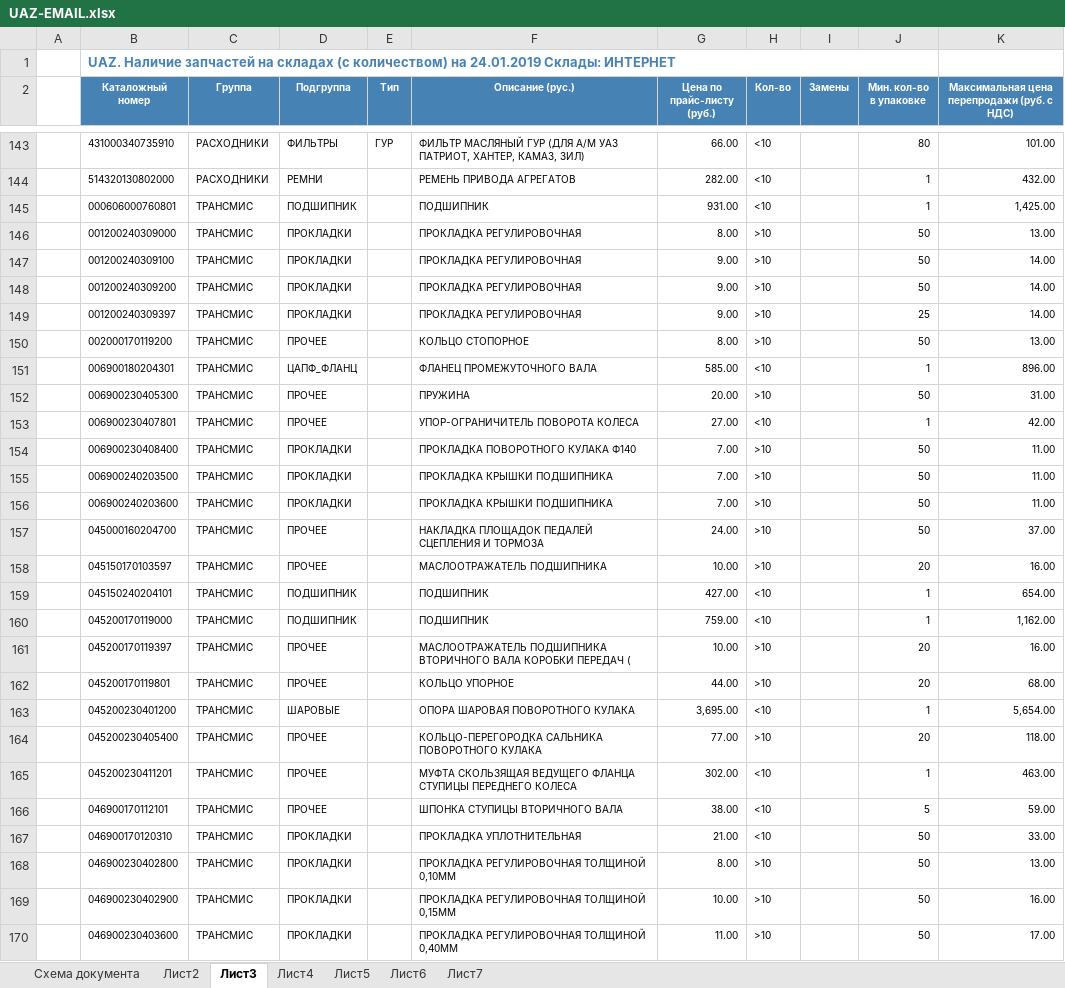
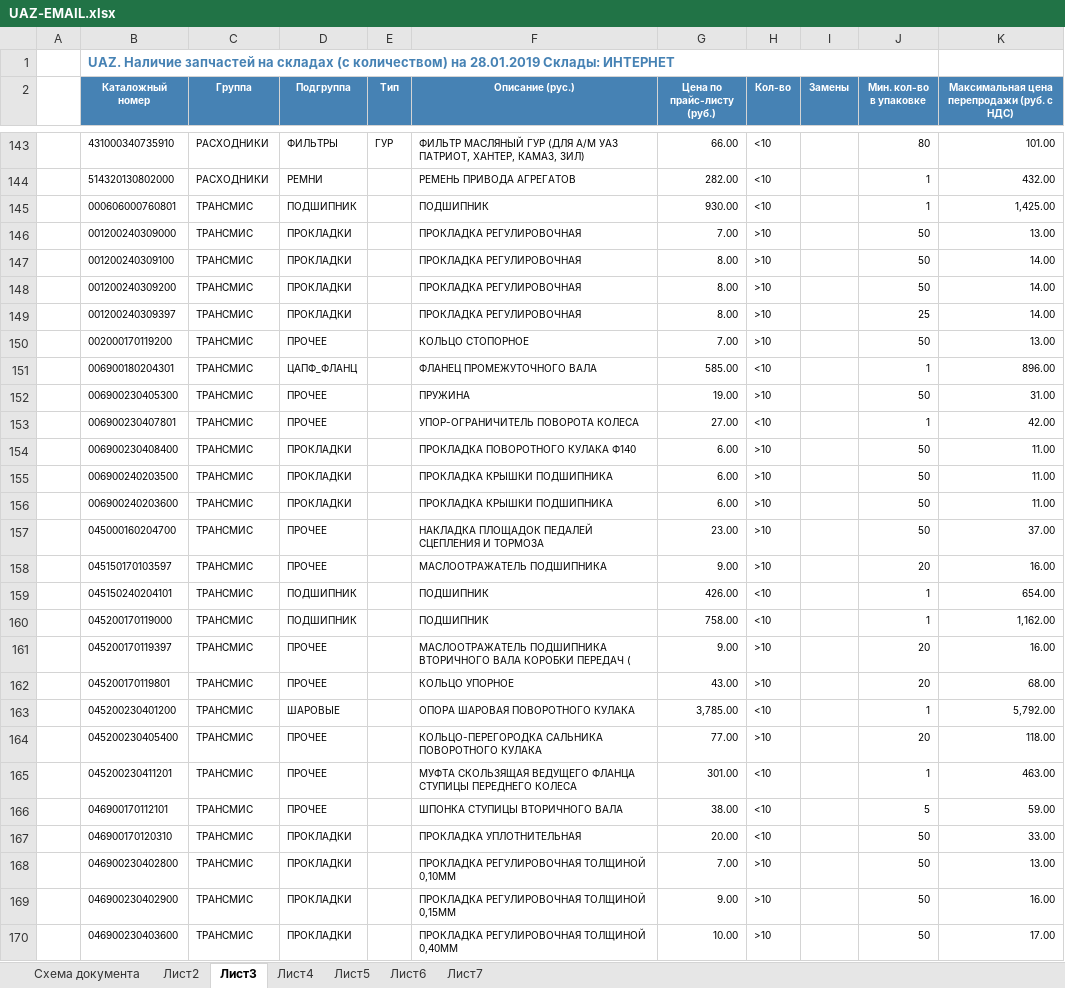
Before and after one commit to artforteam2018/price-server, an Excel workbook: attachments/UAZ-EMAIL.xlsx, sheet Лист3, drawn as a sheet; only a part is shown, gaps mark what is left out; values as stored, in another font and other column widths than the file's, no borders; the diff covers the shown part only; the diff names each change by its address in the sheet, - before the commit and + after, or states it on an @@ line.

```diff
--- a/attachments/UAZ-EMAIL.xlsx (sheet Лист3)
+++ b/attachments/UAZ-EMAIL.xlsx (sheet Лист3)
-B1 (Каталожный номер): …количеством) на 24.01.2019 Склады: ИНТЕРНЕТ
+B1 (Каталожный номер): …количеством) на 28.01.2019 Склады: ИНТЕРНЕТ
-G145 (Цена по прайс-листу (руб.)): 931.00
+G145 (Цена по прайс-листу (руб.)): 930.00
-G146 (Цена по прайс-листу (руб.)): 8.00
+G146 (Цена по прайс-листу (руб.)): 7.00
-G147:G149 (Цена по прайс-листу (руб.)): 9.00
+G147:G149 (Цена по прайс-листу (руб.)): 8.00
-G150 (Цена по прайс-листу (руб.)): 8.00
+G150 (Цена по прайс-листу (руб.)): 7.00
-G152 (Цена по прайс-листу (руб.)): 20.00
+G152 (Цена по прайс-листу (руб.)): 19.00
-G154:G156 (Цена по прайс-листу (руб.)): 7.00
+G154:G156 (Цена по прайс-листу (руб.)): 6.00
-G157 (Цена по прайс-листу (руб.)): 24.00
+G157 (Цена по прайс-листу (руб.)): 23.00
-G158 (Цена по прайс-листу (руб.)): 10.00
+G158 (Цена по прайс-листу (руб.)): 9.00
-G159 (Цена по прайс-листу (руб.)): 427.00
+G159 (Цена по прайс-листу (руб.)): 426.00
-G160 (Цена по прайс-листу (руб.)): 759.00
+G160 (Цена по прайс-листу (руб.)): 758.00
-G161 (Цена по прайс-листу (руб.)): 10.00
+G161 (Цена по прайс-листу (руб.)): 9.00
-G162 (Цена по прайс-листу (руб.)): 44.00
+G162 (Цена по прайс-листу (руб.)): 43.00
-G163 (Цена по прайс-листу (руб.)): 3,695.00
+G163 (Цена по прайс-листу (руб.)): 3,785.00
-K163: 5,654.00
+K163: 5,792.00
-G165 (Цена по прайс-листу (руб.)): 302.00
+G165 (Цена по прайс-листу (руб.)): 301.00
-G167 (Цена по прайс-листу (руб.)): 21.00
+G167 (Цена по прайс-листу (руб.)): 20.00
-G168 (Цена по прайс-листу (руб.)): 8.00
+G168 (Цена по прайс-листу (руб.)): 7.00
-G169 (Цена по прайс-листу (руб.)): 10.00
+G169 (Цена по прайс-листу (руб.)): 9.00
-G170 (Цена по прайс-листу (руб.)): 11.00
+G170 (Цена по прайс-листу (руб.)): 10.00
```
Also changed, not shown: 227 edited cells elsewhere in this sheet, sheet Лист5, sheet Лист2, sheet Лист4, sheet Лист6, attachments/Шины зима 18-19 rev.xlsx, ready/UAZ-CHEL.xlsx, 29 other files.
